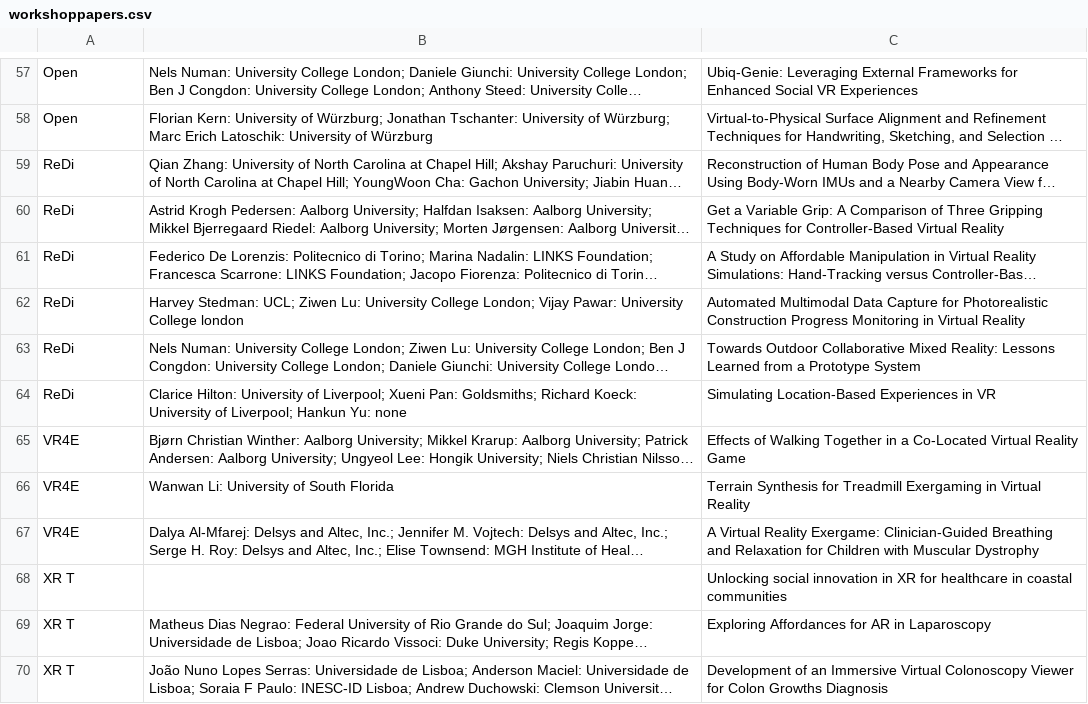
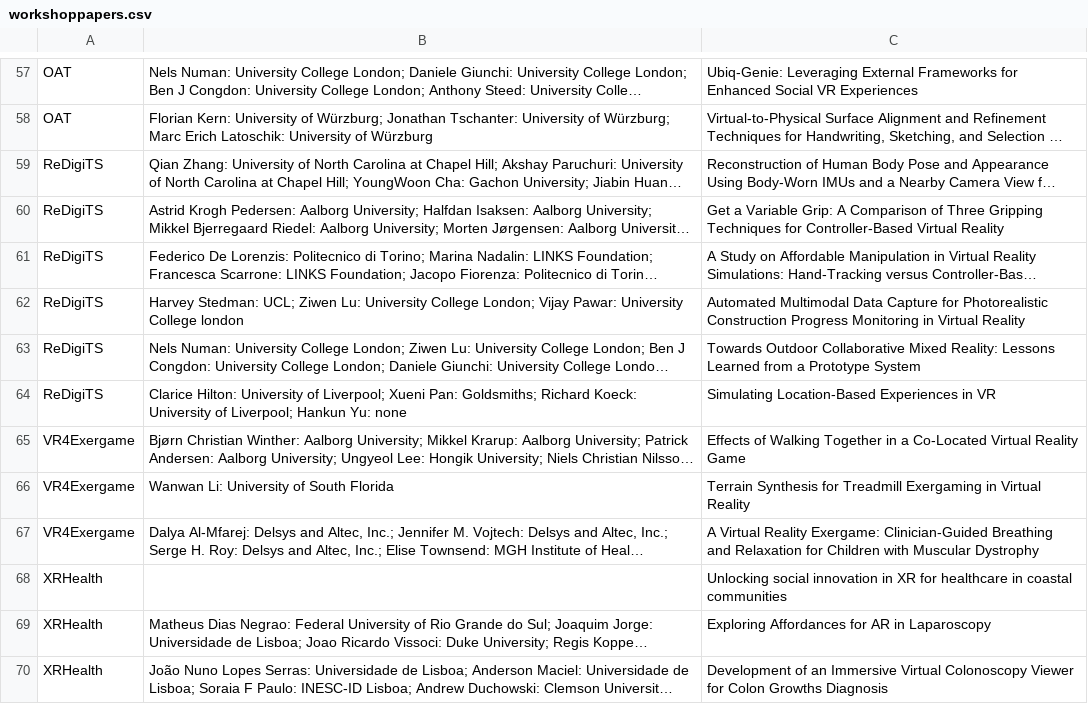
Before and after one commit to ieeevr/2024-test, a CSV file: _data/workshoppapers.csv, drawn as a sheet; only a part is shown, gaps mark what is left out; long unchanged cells end in …; the diff covers the shown part only; the diff names each change by its address in the sheet, - before the commit and + after, or states it on an @@ line.

```diff
--- a/_data/workshoppapers.csv
+++ b/_data/workshoppapers.csv
-A57:A58: Open
+A57:A58: OAT
-A59:A64: ReDi
+A59:A64: ReDigiTS
-A65:A67: VR4E
+A65:A67: VR4Exergame
-A68:A70: XR T
+A68:A70: XRHealth
```
Also changed, not shown: 1 added row, 1 removed row and 83 edited cells elsewhere in this file, _data/workshops.csv.
